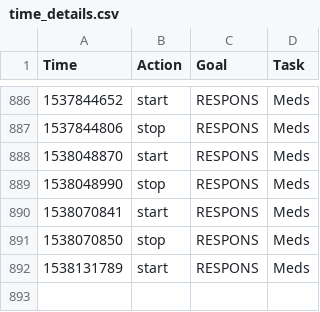
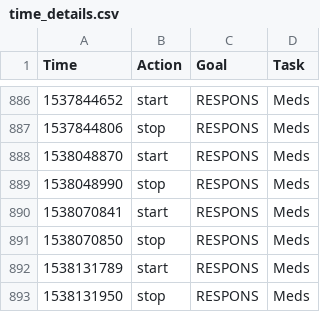
Before and after one commit to gmkarl/todo, a CSV file: Routine/ttrack/time_details.csv, drawn as a sheet; only a part is shown, gaps mark what is left out.

```diff
--- a/Routine/ttrack/time_details.csv
+++ b/Routine/ttrack/time_details.csv
@@ -892 +892,2 @@ Time,Action,Goal,Task
 1538131789,start,RESPONS,Meds
+1538131950,stop,RESPONS,Meds
```
Also changed, not shown: Routine/meds/2018-meds.csv.
